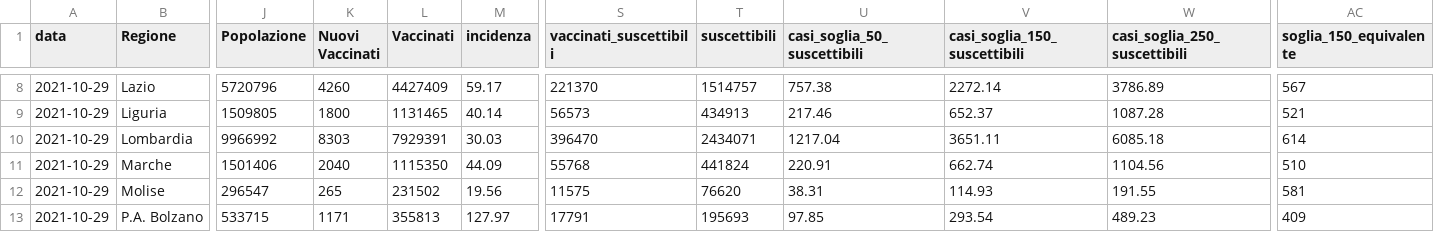
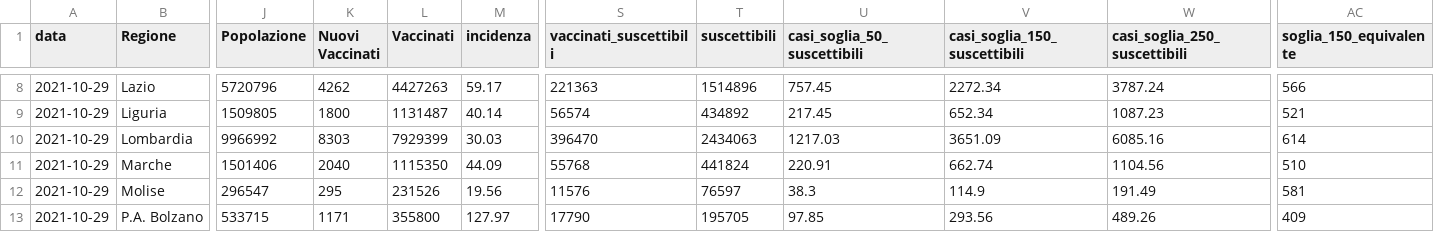
Before and after one commit to Data-Network-Lab/indicatore_zona_gialla, a CSV file: data/graph-data/tabella_semplice.csv, drawn as a sheet; only a part is shown, gaps mark what is left out; the diff covers the shown part only; the diff names each change by its address in the sheet, - before the commit and + after, or states it on an @@ line.

```diff
--- a/data/graph-data/tabella_semplice.csv
+++ b/data/graph-data/tabella_semplice.csv
-K8 (Nuovi Vaccinati): 4260
+K8 (Nuovi Vaccinati): 4262
-L8 (Vaccinati): 4427409
+L8 (Vaccinati): 4427263
-S8 (vaccinati_suscettibili): 221370
+S8 (vaccinati_suscettibili): 221363
-T8 (suscettibili): 1514757
+T8 (suscettibili): 1514896
-U8 (casi_soglia_50_suscettibili): 757.38
+U8 (casi_soglia_50_suscettibili): 757.45
-V8 (casi_soglia_150_suscettibili): 2272.14
+V8 (casi_soglia_150_suscettibili): 2272.34
-W8 (casi_soglia_250_suscettibili): 3786.89
+W8 (casi_soglia_250_suscettibili): 3787.24
-AC8 (soglia_150_equivalente): 567
+AC8 (soglia_150_equivalente): 566
-L9 (Vaccinati): 1131465
+L9 (Vaccinati): 1131487
-S9 (vaccinati_suscettibili): 56573
+S9 (vaccinati_suscettibili): 56574
-T9 (suscettibili): 434913
+T9 (suscettibili): 434892
-U9 (casi_soglia_50_suscettibili): 217.46
+U9 (casi_soglia_50_suscettibili): 217.45
-V9 (casi_soglia_150_suscettibili): 652.37
+V9 (casi_soglia_150_suscettibili): 652.34
-W9 (casi_soglia_250_suscettibili): 1087.28
+W9 (casi_soglia_250_suscettibili): 1087.23
-L10 (Vaccinati): 7929391
+L10 (Vaccinati): 7929399
-T10 (suscettibili): 2434071
+T10 (suscettibili): 2434063
-U10 (casi_soglia_50_suscettibili): 1217.04
+U10 (casi_soglia_50_suscettibili): 1217.03
-V10 (casi_soglia_150_suscettibili): 3651.11
+V10 (casi_soglia_150_suscettibili): 3651.09
-W10 (casi_soglia_250_suscettibili): 6085.18
+W10 (casi_soglia_250_suscettibili): 6085.16
-K12 (Nuovi Vaccinati): 265
+K12 (Nuovi Vaccinati): 295
-L12 (Vaccinati): 231502
+L12 (Vaccinati): 231526
-S12 (vaccinati_suscettibili): 11575
+S12 (vaccinati_suscettibili): 11576
-T12 (suscettibili): 76620
+T12 (suscettibili): 76597
-U12 (casi_soglia_50_suscettibili): 38.31
+U12 (casi_soglia_50_suscettibili): 38.3
-V12 (casi_soglia_150_suscettibili): 114.93
+V12 (casi_soglia_150_suscettibili): 114.9
-W12 (casi_soglia_250_suscettibili): 191.55
+W12 (casi_soglia_250_suscettibili): 191.49
-L13 (Vaccinati): 355813
+L13 (Vaccinati): 355800
-S13 (vaccinati_suscettibili): 17791
+S13 (vaccinati_suscettibili): 17790
-T13 (suscettibili): 195693
+T13 (suscettibili): 195705
-V13 (casi_soglia_150_suscettibili): 293.54
+V13 (casi_soglia_150_suscettibili): 293.56
-W13 (casi_soglia_250_suscettibili): 489.23
+W13 (casi_soglia_250_suscettibili): 489.26
```
Also changed, not shown: 82 edited cells elsewhere in this file, data/graph-data/scatterplot.csv, 2 other files.
